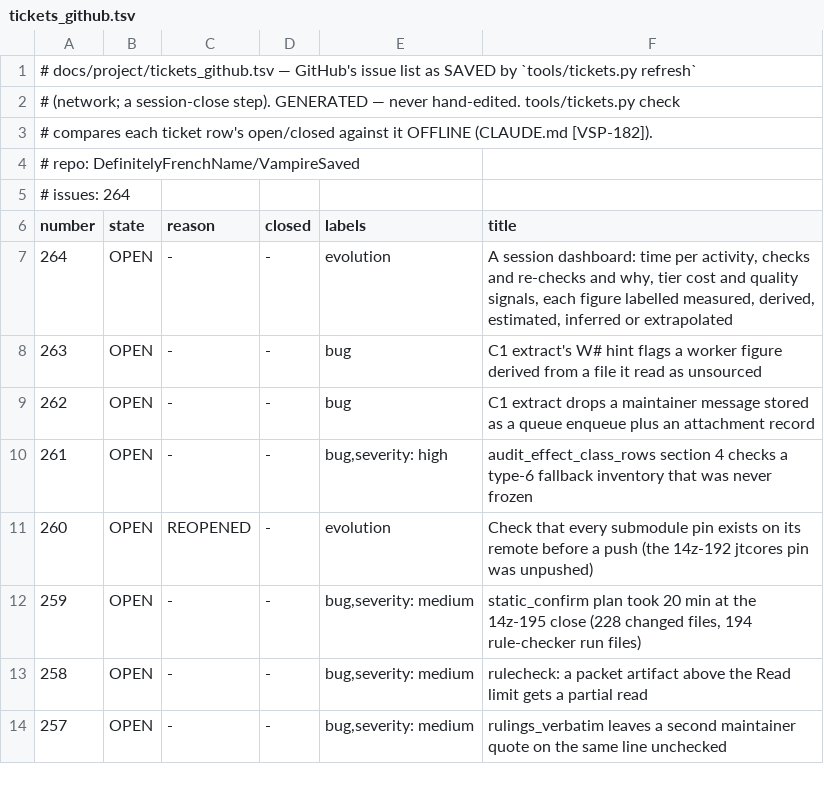
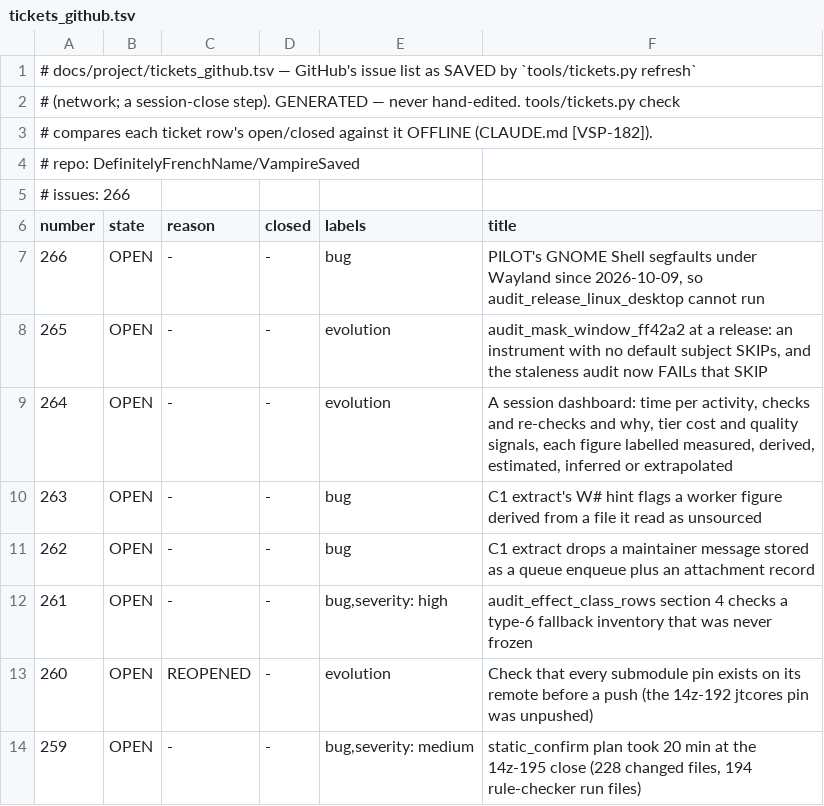
Before and after one commit to DefinitelyFrenchName/VampireSaved, a TSV file: docs/project/tickets_github.tsv, drawn as a sheet; only a part is shown; the shorter side is filled out with more unchanged rows.

```diff
--- a/docs/project/tickets_github.tsv
+++ b/docs/project/tickets_github.tsv
@@ -4,4 +4,6 @@
 # repo: DefinitelyFrenchName/VampireSaved
-# issues: 264
+# issues: 266
 number	state	reason	closed	labels	title
+266	OPEN	-	-	bug	PILOT's GNOME Shell segfaults under Wayland since 2026-10-09, so audit_release_linux_desktop cannot run
+265	OPEN	-	-	evolution	audit_mask_window_ff42a2 at a release: an instrument with no default subject SKIPs, and the staleness audit now FAILs that SKIP
 264	OPEN	-	-	evolution	A session dashboard: time per activity, checks and re-checks and why, tier cost and quality signals, each figure labelled measured, derived, estimated, inferred or extrapolated
```
Also changed, not shown: docs/project/tickets.tsv, 2 other files.
